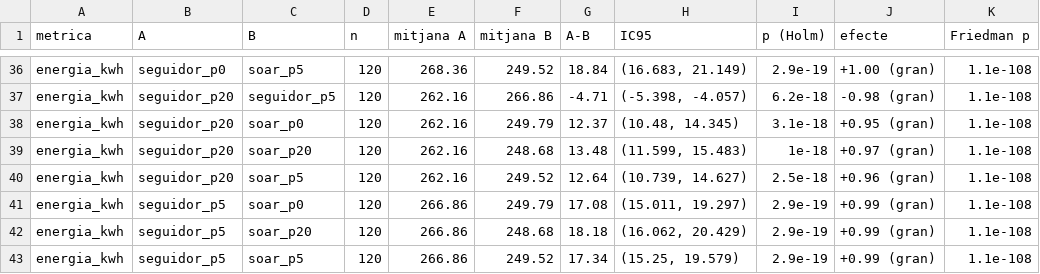
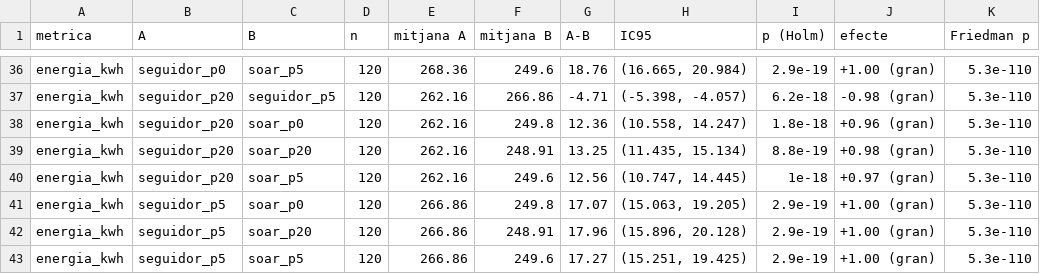
Before and after one commit to oriolmartz/Agrovoltaic-Cognitive-System, a CSV file: simulador/resultats/E5/E5_sensor_vent_tests.csv, drawn as a sheet; only a part is shown, gaps mark what is left out; the diff covers the shown part only; the diff names each change by its address in the sheet, - before the commit and + after, or states it on an @@ line.

```diff
--- a/simulador/resultats/E5/E5_sensor_vent_tests.csv
+++ b/simulador/resultats/E5/E5_sensor_vent_tests.csv
-F36 (mitjana B): 249.52
+F36 (mitjana B): 249.6
-G36 (A-B): 18.84
+G36 (A-B): 18.76
-H36 (IC95): (16.683, 21.149)
+H36 (IC95): (16.665, 20.984)
-K36:K43 (Friedman p): 1.1e-108
+K36:K43 (Friedman p): 5.3e-110
-F38 (mitjana B): 249.79
+F38 (mitjana B): 249.8
-G38 (A-B): 12.37
+G38 (A-B): 12.36
-H38 (IC95): (10.48, 14.345)
+H38 (IC95): (10.558, 14.247)
-I38 (p (Holm)): 3.1e-18
+I38 (p (Holm)): 1.8e-18
-J38 (efecte): +0.95 (gran)
+J38 (efecte): +0.96 (gran)
-F39 (mitjana B): 248.68
+F39 (mitjana B): 248.91
-G39 (A-B): 13.48
+G39 (A-B): 13.25
-H39 (IC95): (11.599, 15.483)
+H39 (IC95): (11.435, 15.134)
-I39 (p (Holm)): 1e-18
+I39 (p (Holm)): 8.8e-19
-J39 (efecte): +0.97 (gran)
+J39 (efecte): +0.98 (gran)
-F40 (mitjana B): 249.52
+F40 (mitjana B): 249.6
-G40 (A-B): 12.64
+G40 (A-B): 12.56
-H40 (IC95): (10.739, 14.627)
+H40 (IC95): (10.747, 14.445)
-I40 (p (Holm)): 2.5e-18
+I40 (p (Holm)): 1e-18
-J40 (efecte): +0.96 (gran)
+J40 (efecte): +0.97 (gran)
-F41 (mitjana B): 249.79
+F41 (mitjana B): 249.8
-G41 (A-B): 17.08
+G41 (A-B): 17.07
-H41 (IC95): (15.011, 19.297)
+H41 (IC95): (15.063, 19.205)
-J41:J43 (efecte): +0.99 (gran)
+J41:J43 (efecte): +1.00 (gran)
-F42 (mitjana B): 248.68
+F42 (mitjana B): 248.91
-G42 (A-B): 18.18
+G42 (A-B): 17.96
-H42 (IC95): (16.062, 20.429)
+H42 (IC95): (15.896, 20.128)
-F43 (mitjana B): 249.52
+F43 (mitjana B): 249.6
-G43 (A-B): 17.34
+G43 (A-B): 17.27
-H43 (IC95): (15.25, 19.579)
+H43 (IC95): (15.251, 19.425)
```
Also changed, not shown: 136 edited cells elsewhere in this file, simulador/resultats/E11/E11_decisions_diferents.csv, simulador/resultats/E5/E5_sensor_vent_per_dia.csv, 19 other files.
